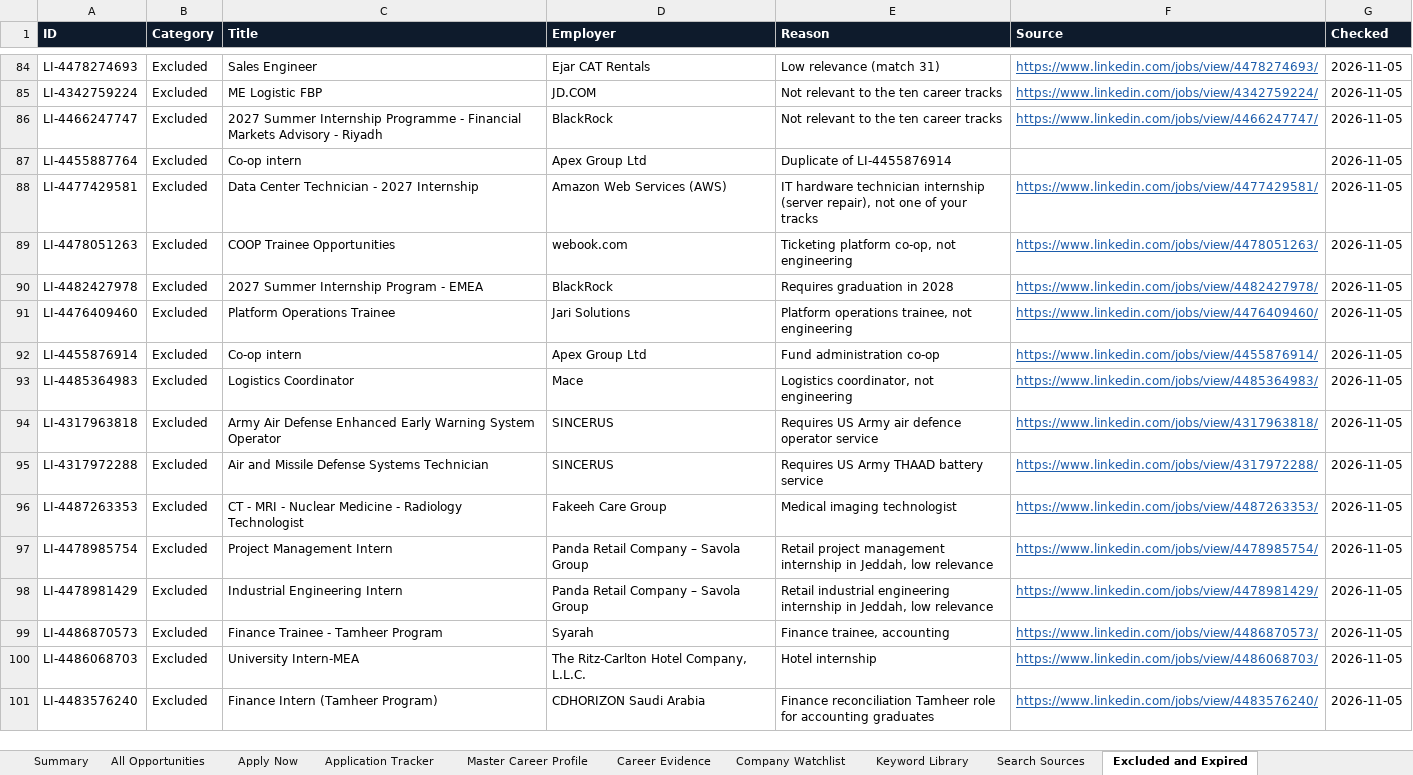
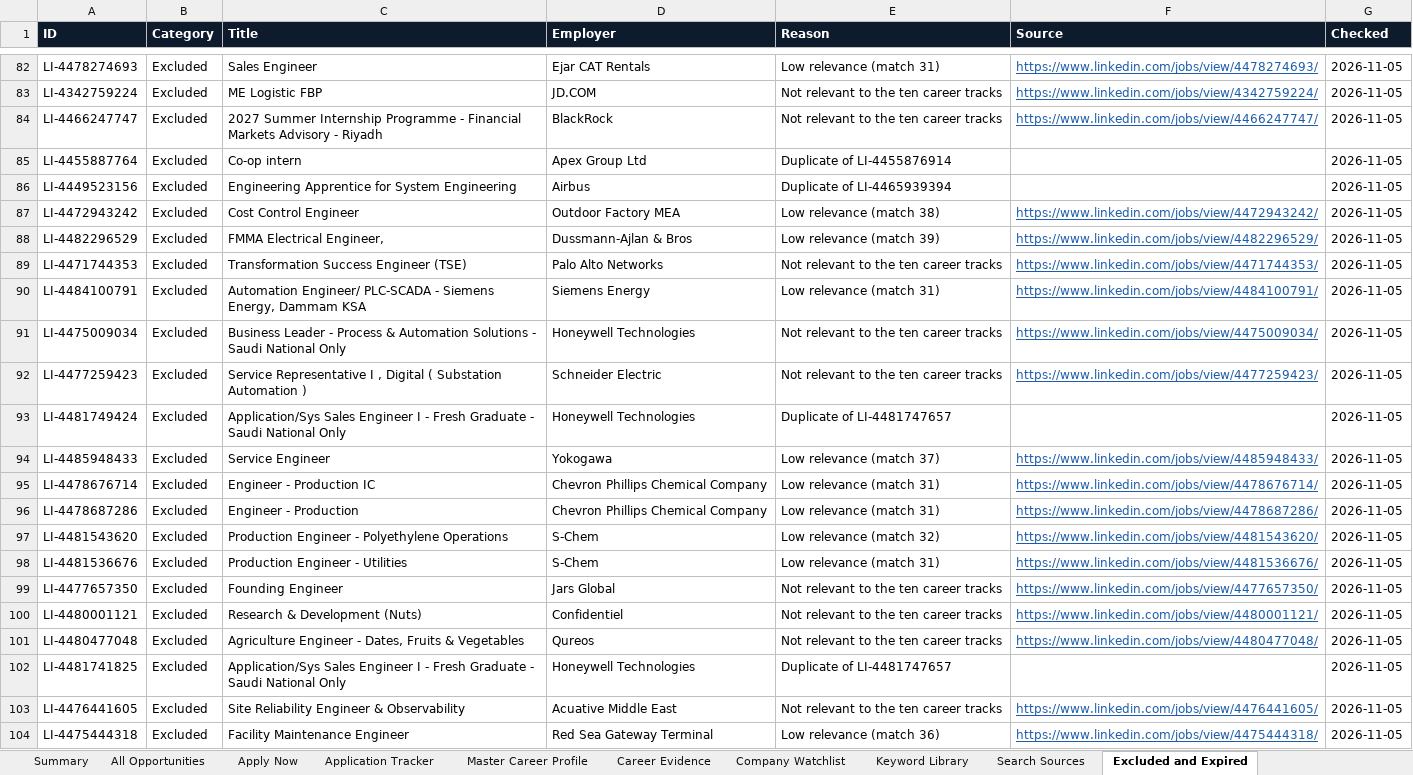
Before and after one commit to isalehalsubaie-hash/navpod-project, an Excel workbook: careeros/CareerOS_Data.xlsx, sheet Excluded and Expired, drawn as a sheet; only a part is shown, gaps mark what is left out; the shorter side is filled out with more unchanged rows; values as stored, in another font and other column widths than the file's, no borders; charts and pictures not drawn; the diff covers the shown part only; the diff names each change by its address in the sheet, - before the commit and + after, or states it on an @@ line.

```diff
--- a/careeros/CareerOS_Data.xlsx (sheet Excluded and Expired)
+++ b/careeros/CareerOS_Data.xlsx (sheet Excluded and Expired)
+row 86: LI-4449523156 | Excluded | Engineering Apprentice for System Engineering | Airbus | Duplicate of LI-4465939394 |  | 2026-11-05
+row 87: LI-4472943242 | Excluded | Cost Control Engineer | Outdoor Factory MEA | Low relevance (match 38) | https://www.linkedin.com/jobs/view/4472943242/ | 2026-11-05
+row 88: LI-4482296529 | Excluded | FMMA Electrical Engineer, | Dussmann-Ajlan & Bros | Low relevance (match 39) | https://www.linkedin.com/jobs/view/4482296529/ | 2026-11-05
+row 89: LI-4471744353 | Excluded | Transformation Success Engineer (TSE) | Palo Alto Networks | Not relevant to the ten career tracks | https://www.linkedin.com/jobs/view/4471744353/ | 2026-11-05
+row 90: LI-4484100791 | Excluded | Automation Engineer/ PLC-SCADA - Siemens Energy, Dammam KSA | Siemens Energy | Low relevance (match 31) | https://www.linkedin.com/jobs/view/4484100791/ | 2026-11-05
+row 91: LI-4475009034 | Excluded | Business Leader - Process & Automation Solutions - Saudi National Only | Honeywell Technologies | Not relevant to the ten career tracks | https://www.linkedin.com/jobs/view/4475009034/ | 2026-11-05
+row 92: LI-4477259423 | Excluded | Service Representative I , Digital ( Substation Automation ) | Schneider Electric | Not relevant to the ten career tracks | https://www.linkedin.com/jobs/view/4477259423/ | 2026-11-05
+row 93: LI-4481749424 | Excluded | Application/Sys Sales Engineer I - Fresh Graduate - Saudi National Only | Honeywell Technologies | Duplicate of LI-4481747657 |  | 2026-11-05
+row 94: LI-4485948433 | Excluded | Service Engineer | Yokogawa | Low relevance (match 37) | https://www.linkedin.com/jobs/view/4485948433/ | 2026-11-05
+row 95: LI-4478676714 | Excluded | Engineer - Production IC | Chevron Phillips Chemical Company | Low relevance (match 31) | https://www.linkedin.com/jobs/view/4478676714/ | 2026-11-05
+row 96: LI-4478687286 | Excluded | Engineer - Production | Chevron Phillips Chemical Company | Low relevance (match 31) | https://www.linkedin.com/jobs/view/4478687286/ | 2026-11-05
+row 97: LI-4481543620 | Excluded | Production Engineer - Polyethylene Operations | S-Chem | Low relevance (match 32) | https://www.linkedin.com/jobs/view/4481543620/ | 2026-11-05
+row 98: LI-4481536676 | Excluded | Production Engineer - Utilities | S-Chem | Low relevance (match 31) | https://www.linkedin.com/jobs/view/4481536676/ | 2026-11-05
+row 99: LI-4477657350 | Excluded | Founding Engineer | Jars Global | Not relevant to the ten career tracks | https://www.linkedin.com/jobs/view/4477657350/ | 2026-11-05
+row 100: LI-4480001121 | Excluded | Research & Development (Nuts) | Confidentiel | Not relevant to the ten career tracks | https://www.linkedin.com/jobs/view/4480001121/ | 2026-11-05
+row 101: LI-4480477048 | Excluded | Agriculture Engineer - Dates, Fruits & Vegetables | Qureos | Not relevant to the ten career tracks | https://www.linkedin.com/jobs/view/4480477048/ | 2026-11-05
+row 102: LI-4481741825 | Excluded | Application/Sys Sales Engineer I - Fresh Graduate - Saudi National Only | Honeywell Technologies | Duplicate of LI-4481747657 |  | 2026-11-05
+row 103: LI-4476441605 | Excluded | Site Reliability Engineer & Observability | Acuative Middle East | Not relevant to the ten career tracks | https://www.linkedin.com/jobs/view/4476441605/ | 2026-11-05
+row 104: LI-4475444318 | Excluded | Facility Maintenance Engineer | Red Sea Gateway Terminal | Low relevance (match 36) | https://www.linkedin.com/jobs/view/4475444318/ | 2026-11-05
```
Also changed, not shown: 24 added rows, 3 removed rows, 1 moved row and 2 edited cells elsewhere in this sheet, sheet All Opportunities, sheet Keyword Library, sheet Apply Now, sheet Summary, 51 other files.
